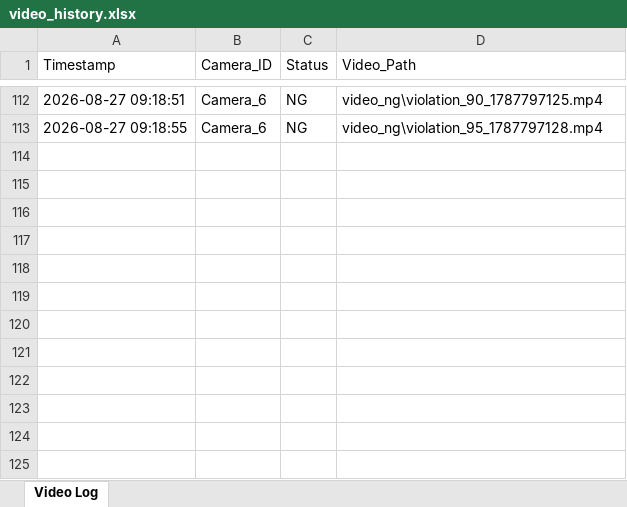
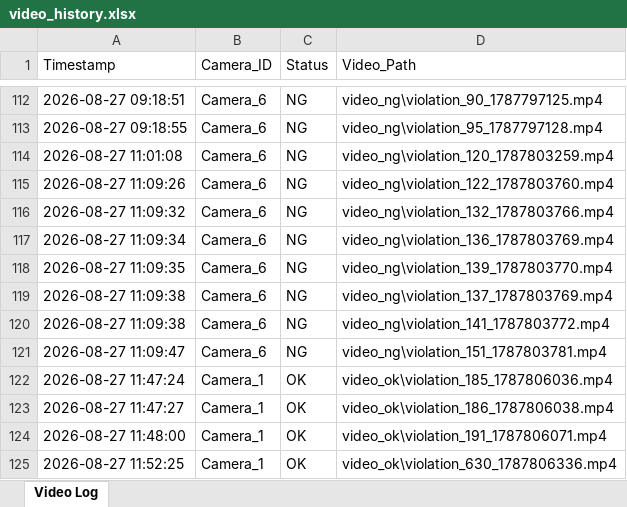
Before and after one commit to niranthonphudsa-source/Motion-Detector, an Excel workbook: logs/video_history.xlsx, sheet Video Log, drawn as a sheet; only a part is shown, gaps mark what is left out; values as stored, in another font and other column widths than the file's, no borders; the diff names each change by its address in the sheet, - before the commit and + after, or states it on an @@ line.

```diff
--- a/logs/video_history.xlsx (sheet Video Log)
+++ b/logs/video_history.xlsx (sheet Video Log)
+row 114: 2026-08-27 11:01:08 | Camera_6 | NG | video_ng\violation_120_1787803259.mp4
+row 115: 2026-08-27 11:09:26 | Camera_6 | NG | video_ng\violation_122_1787803760.mp4
+row 116: 2026-08-27 11:09:32 | Camera_6 | NG | video_ng\violation_132_1787803766.mp4
+row 117: 2026-08-27 11:09:34 | Camera_6 | NG | video_ng\violation_136_1787803769.mp4
+row 118: 2026-08-27 11:09:35 | Camera_6 | NG | video_ng\violation_139_1787803770.mp4
+row 119: 2026-08-27 11:09:38 | Camera_6 | NG | video_ng\violation_137_1787803769.mp4
+row 120: 2026-08-27 11:09:38 | Camera_6 | NG | video_ng\violation_141_1787803772.mp4
+row 121: 2026-08-27 11:09:47 | Camera_6 | NG | video_ng\violation_151_1787803781.mp4
+row 122: 2026-08-27 11:47:24 | Camera_1 | OK | video_ok\violation_185_1787806036.mp4
+row 123: 2026-08-27 11:47:27 | Camera_1 | OK | video_ok\violation_186_1787806038.mp4
+row 124: 2026-08-27 11:48:00 | Camera_1 | OK | video_ok\violation_191_1787806071.mp4
+row 125: 2026-08-27 11:52:25 | Camera_1 | OK | video_ok\violation_630_1787806336.mp4
```
Also changed, not shown: 6 other files.
